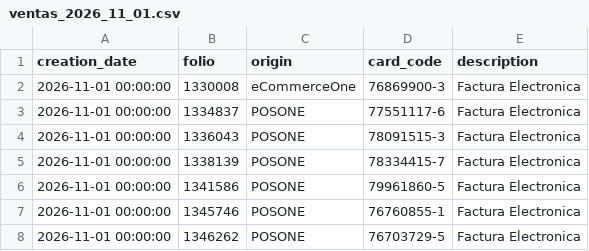
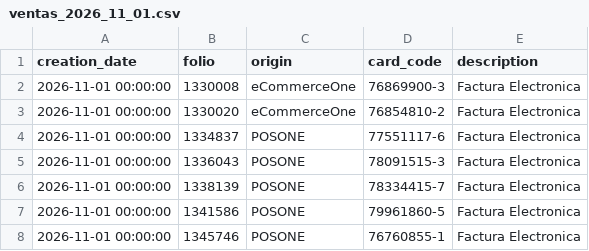
Before and after one commit to MaconlineDesarrollo/applecare-dashboard-data, a CSV file: data/ventas_2026_11_01.csv, drawn as a sheet; only a part is shown; the shorter side is filled out with more unchanged rows; the diff names each change by its address in the sheet, - before the commit and + after, or states it on an @@ line.

Commit message:
Update data/ventas_2026_11_01.csv

```diff
--- a/data/ventas_2026_11_01.csv
+++ b/data/ventas_2026_11_01.csv
+row 3: 2026-11-01 00:00:00 | 1330020 | eCommerceOne | 76854810-2 | Factura Electronica
```
